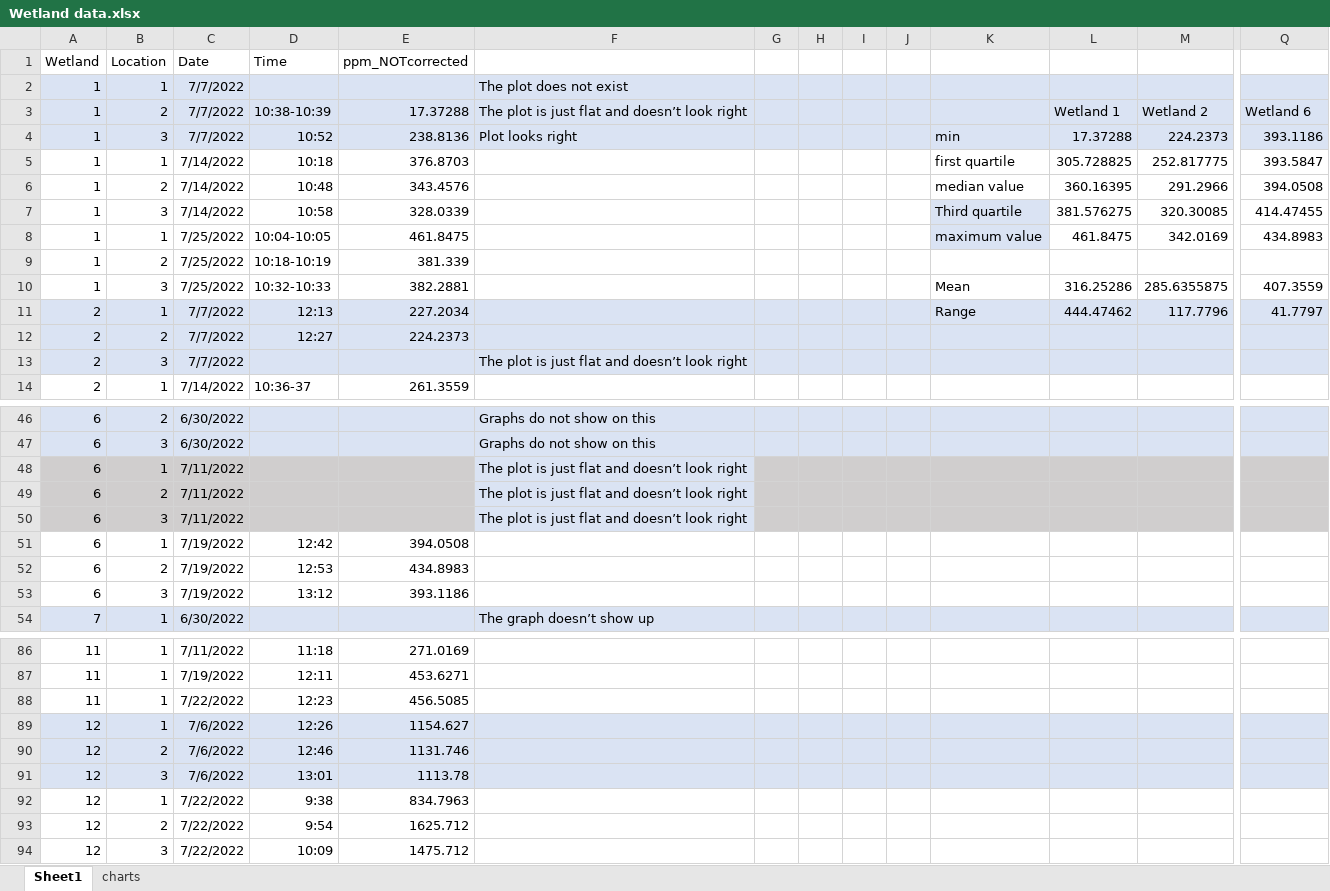
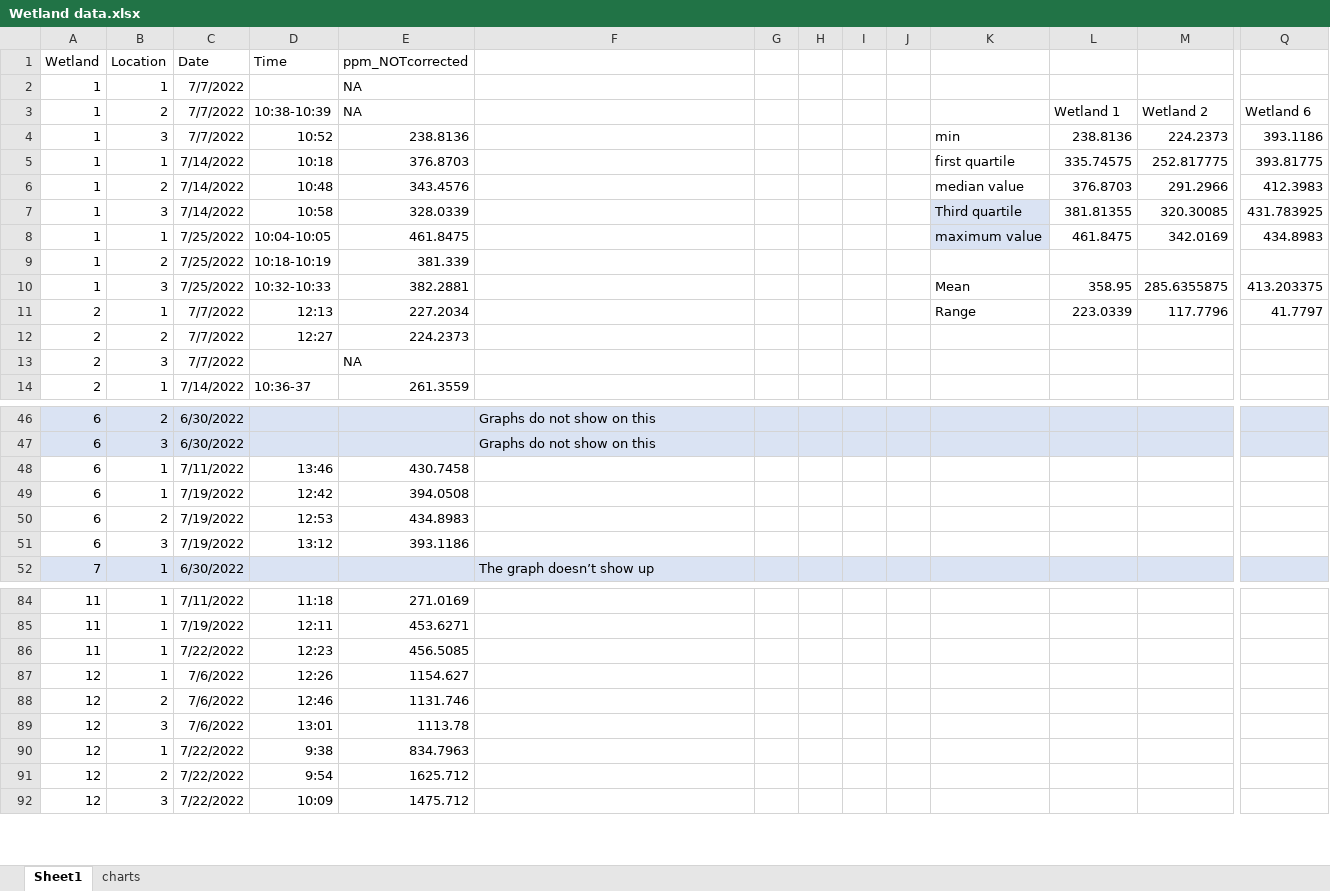
Before and after one commit to carbonshed/Ecuador2022, an Excel workbook: Wetlands/Wetland data.xlsx, sheet Sheet1, drawn as a sheet; only a part is shown, gaps mark what is left out; values as stored, in another font and other column widths than the file's, no borders; removed rows and columns are numbered as before the commit, all else as after; rows hold the shown columns only; the diff covers the shown part only; the diff names each change by its address in the sheet, - before the commit and + after, or states it on an @@ line.

Commit message:
updated wetland sata and temp

```diff
--- a/Wetlands/Wetland data.xlsx (sheet Sheet1)
+++ b/Wetlands/Wetland data.xlsx (sheet Sheet1)
-A2:Q4 fill: #DAE3F3
+A2:Q4 fill: none
-E2 (ppm_NOTcorrected): (empty)
+E2 (ppm_NOTcorrected): NA
-F2: The plot does not exist
+F2: (empty)
-E3 (ppm_NOTcorrected): 17.37288
+E3 (ppm_NOTcorrected): NA
-F3: The plot is just flat and doesn’t look right
+F3: (empty)
-F4: Plot looks right
+F4: (empty)
-L4: 17.37288
+L4: 238.8136
-L5: 305.728825
+L5: 335.74575
-Q5: 393.5847
+Q5: 393.81775
-L6: 360.16395
+L6: 376.8703
-Q6: 394.0508
+Q6: 412.3983
-L7: 381.576275
+L7: 381.81355
-Q7: 414.47455
+Q7: 431.783925
-L10: 316.25286
+L10: 358.95
-Q10: 407.3559
+Q10: 413.203375
-A11:Q13 fill: #DAE3F3
+A11:Q13 fill: none
-L11: 444.47462
+L11: 223.0339
-E13 (ppm_NOTcorrected): (empty)
+E13 (ppm_NOTcorrected): NA
-F13: The plot is just flat and doesn’t look right
+F13: (empty)
-A48:E48 fill: #D0CECE
+A48:E48 fill: none
-D48 (Time): (empty)
+D48 (Time): 13:46
-E48 (ppm_NOTcorrected): (empty)
+E48 (ppm_NOTcorrected): 430.7458
-F48: The plot is just flat and doesn’t look right
+F48: (empty)
-F48 fill: #DAE3F3
+F48 fill: none
-G48:Q48 fill: #D0CECE
+G48:Q48 fill: none
-row 49: 6 | 2 | 7/11/2022 |  |  | The plot is just flat and doesn’t look right
-row 50: 6 | 3 | 7/11/2022 |  |  | The plot is just flat and doesn’t look right
-A87:Q89 fill: #DAE3F3
+A87:Q89 fill: none
```
Also changed, not shown: 2 edited cells and cell formats elsewhere in this sheet, formulas that keep their value, charts or pictures, 1 other file.
